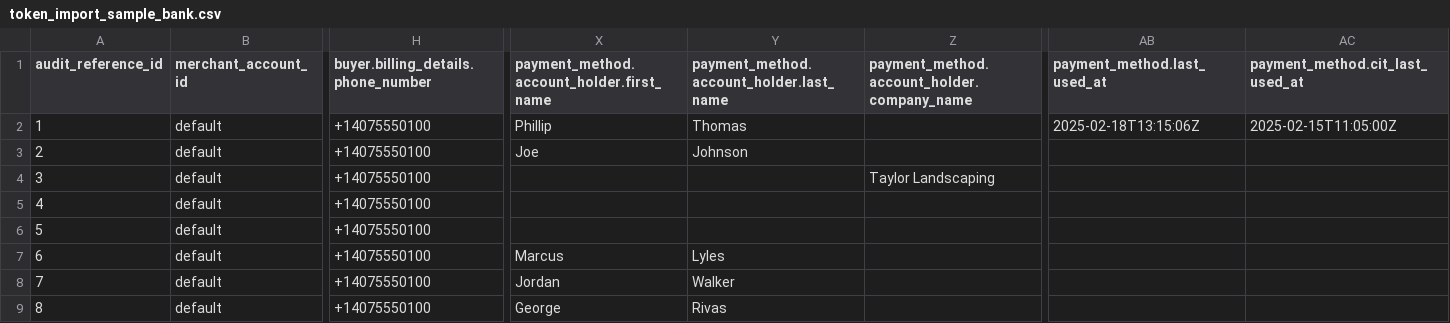
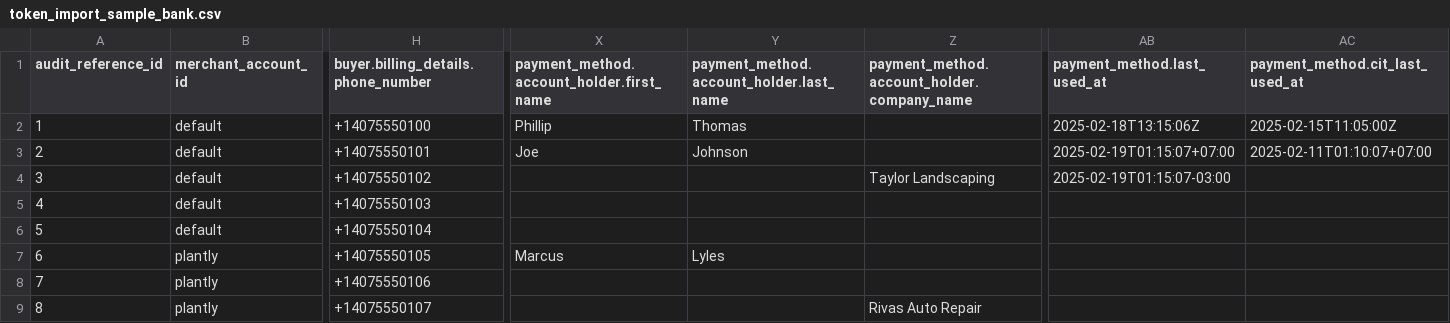
Before and after one commit to gr4vy/token-import-templates, a CSV file: token_import_sample_bank.csv, drawn as a sheet; only a part is shown, gaps mark what is left out; the diff names each change by its address in the sheet, - before the commit and + after, or states it on an @@ line.

```diff
--- a/token_import_sample_bank.csv
+++ b/token_import_sample_bank.csv
-H3: +14075550100
+H3: +14075550101
-AB3 (payment_method.last_used_at): (empty)
+AB3 (payment_method.last_used_at): 2025-02-19T01:15:07+07:00
-AC3 (payment_method.cit_last_used_at): (empty)
+AC3 (payment_method.cit_last_used_at): 2025-02-11T01:10:07+07:00
-H4: +14075550100
+H4: +14075550102
-AB4 (payment_method.last_used_at): (empty)
+AB4 (payment_method.last_used_at): 2025-02-19T01:15:07-03:00
-H5: +14075550100
+H5: +14075550103
-H6: +14075550100
+H6: +14075550104
-B7:B9 (merchant_account_id): default
+B7:B9 (merchant_account_id): plantly
-H7: +14075550100
+H7: +14075550105
-H8: +14075550100
+H8: +14075550106
-X8: Jordan
+X8: (empty)
-Y8: Walker
+Y8: (empty)
-H9: +14075550100
+H9: +14075550107
-X9: George
+X9: (empty)
-Y9: Rivas
+Y9: (empty)
-Z9: (empty)
+Z9: Rivas Auto Repair
```
